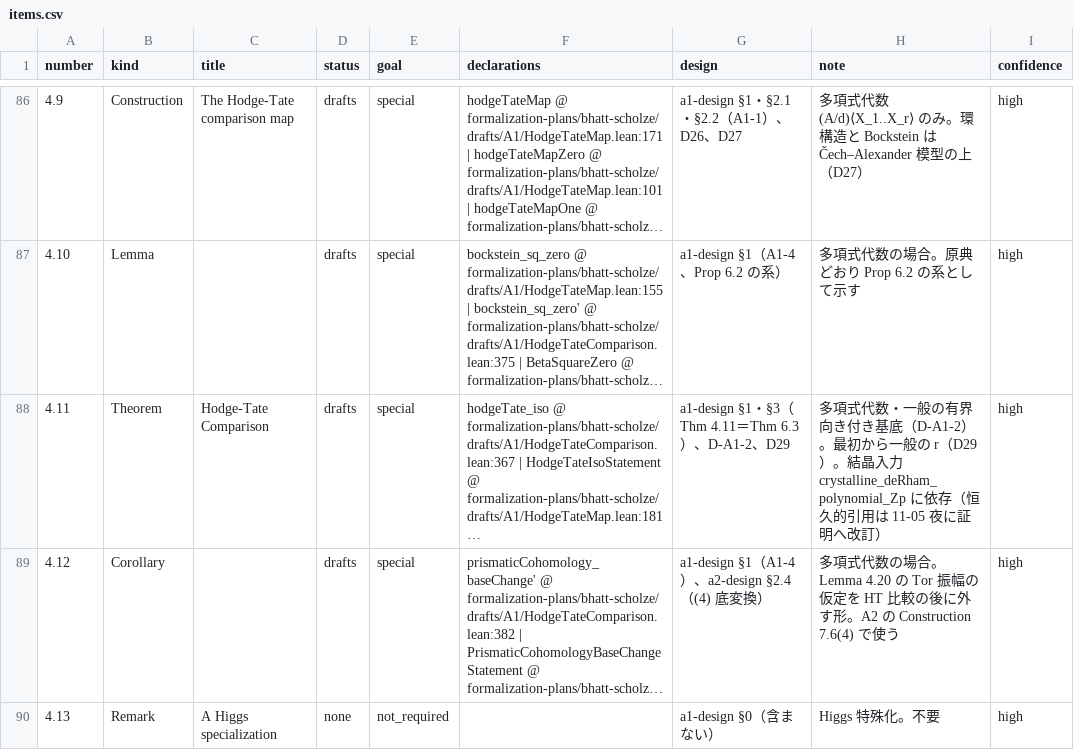
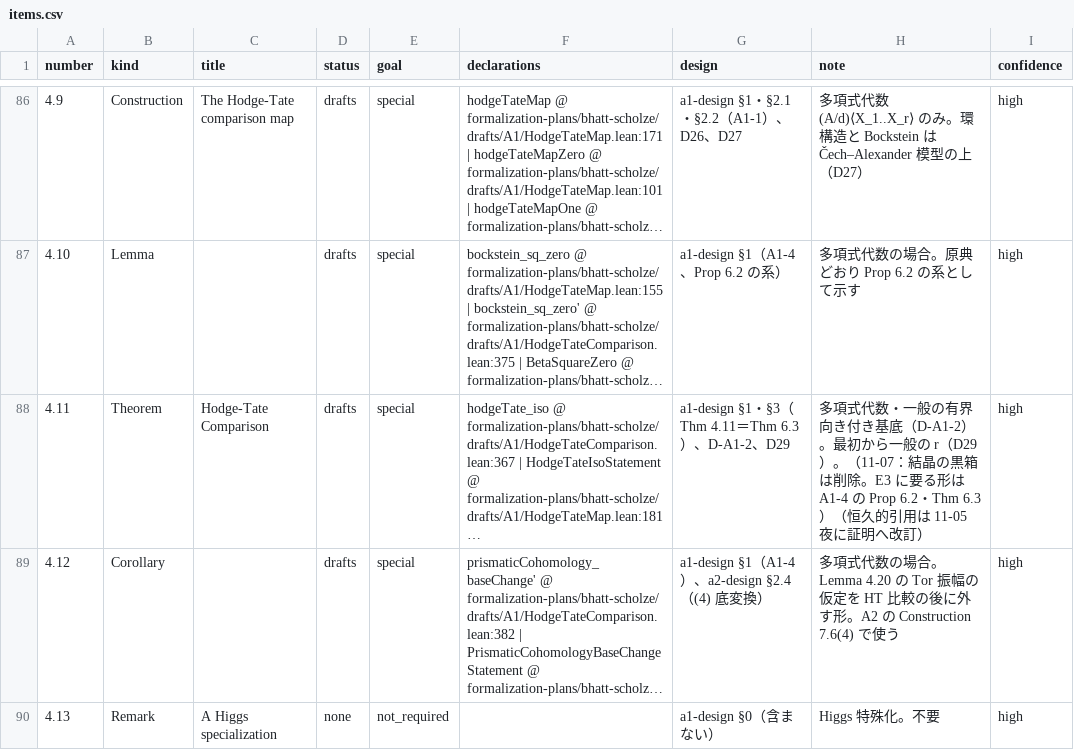
Before and after one commit to unaoya/SerrePositivity, a CSV file: research/bs-coverage/items.csv, drawn as a sheet; only a part is shown, gaps mark what is left out; long unchanged cells end in …; the diff covers the shown part only; the diff names each change by its address in the sheet, - before the commit and + after, or states it on an @@ line.

```diff
--- a/research/bs-coverage/items.csv
+++ b/research/bs-coverage/items.csv
-H88 (note): …（D29）。結晶入力 crystalline_deRham_polynomial_Zp に依存（恒久的…
+H88 (note): …（D29）。（11-07：結晶の黒箱は削除。E3 に要る形は A1-4 の Prop 6.2・Thm 6.3）（恒久的…
```
Also changed, not shown: 2 edited cells elsewhere in this file, 2 other files.
